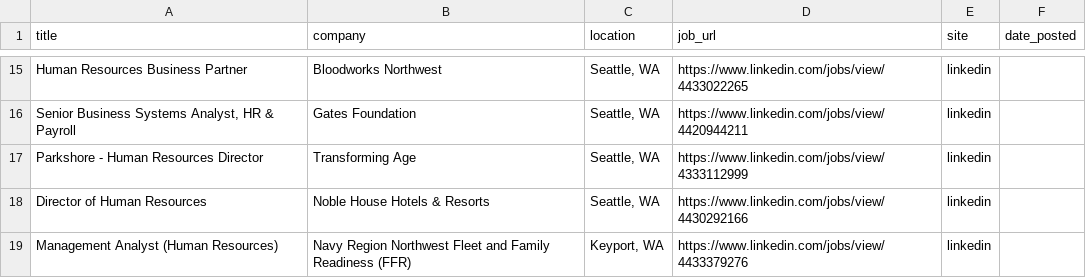
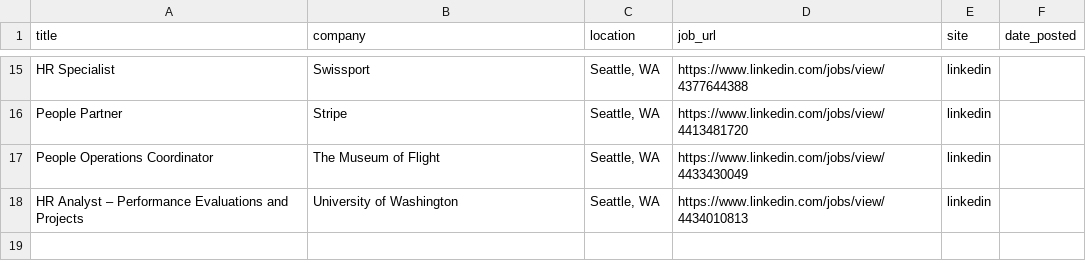
Before and after one commit to ayakacall/prospector, a CSV file: data/hr-jobs-daily.csv, drawn as a sheet; only a part is shown, gaps mark what is left out; removed rows and columns are numbered as before the commit, all else as after; the diff covers the shown part only; the diff names each change by its address in the sheet, - before the commit and + after, or states it on an @@ line.

```diff
--- a/data/hr-jobs-daily.csv
+++ b/data/hr-jobs-daily.csv
-A15 (title): Human Resources Business Partner
+A15 (title): HR Specialist
-B15 (company): Bloodworks Northwest
+B15 (company): Swissport
-D15 (job_url): https://www.linkedin.com/jobs/view/4433022265
+D15 (job_url): https://www.linkedin.com/jobs/view/4377644388
-A16 (title): Senior Business Systems Analyst, HR & Payroll
+A16 (title): People Partner
-B16 (company): Gates Foundation
+B16 (company): Stripe
-D16 (job_url): https://www.linkedin.com/jobs/view/4420944211
+D16 (job_url): https://www.linkedin.com/jobs/view/4413481720
-A17 (title): Parkshore - Human Resources Director
+A17 (title): People Operations Coordinator
-B17 (company): Transforming Age
+B17 (company): The Museum of Flight
-D17 (job_url): https://www.linkedin.com/jobs/view/4333112999
+D17 (job_url): https://www.linkedin.com/jobs/view/4433430049
-A18 (title): Director of Human Resources
+A18 (title): HR Analyst – Performance Evaluations and Projects
-B18 (company): Noble House Hotels & Resorts
+B18 (company): University of Washington
-D18 (job_url): https://www.linkedin.com/jobs/view/4430292166
+D18 (job_url): https://www.linkedin.com/jobs/view/4434010813
-row 19: Management Analyst (Human Resources) | Navy Region Northwest Fleet and Family Readiness (FFR) | Keyport, WA | https://www.linkedin.com/jobs/view/4433379276 | linkedin
```
Also changed, not shown: 8 added rows, 8 removed rows and 19 edited cells elsewhere in this file.
